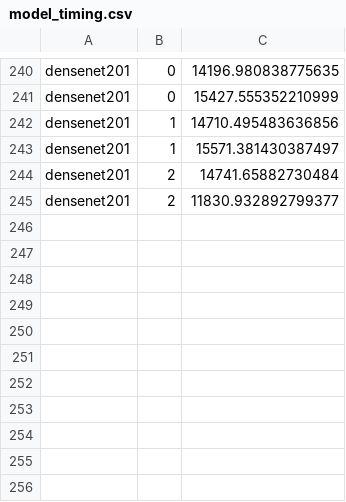
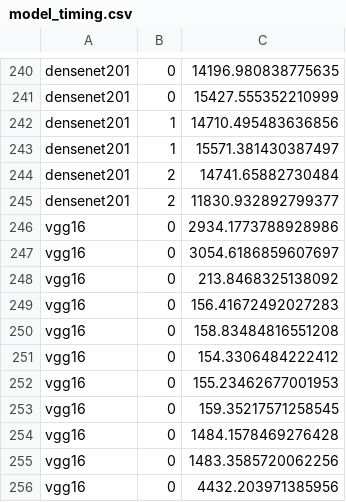
Before and after one commit to vprzybylo/ai2es, a CSV file: saved_timings/model_timing.csv, drawn as a sheet; only a part is shown, gaps mark what is left out; the diff names each change by its address in the sheet, - before the commit and + after, or states it on an @@ line.

```diff
--- a/saved_timings/model_timing.csv
+++ b/saved_timings/model_timing.csv
+row 246: vgg16 | 0 | 2934.1773788928986
+row 247: vgg16 | 0 | 3054.6186859607697
+row 248: vgg16 | 0 | 213.8468325138092
+row 249: vgg16 | 0 | 156.41672492027283
+row 250: vgg16 | 0 | 158.83484816551208
+row 251: vgg16 | 0 | 154.3306484222412
+row 252: vgg16 | 0 | 155.23462677001953
+row 253: vgg16 | 0 | 159.35217571258545
+row 254: vgg16 | 0 | 1484.1578469276428
+row 255: vgg16 | 0 | 1483.3585720062256
+row 256: vgg16 | 0 | 4432.203971385956
```
Also changed, not shown: 10 other files.
